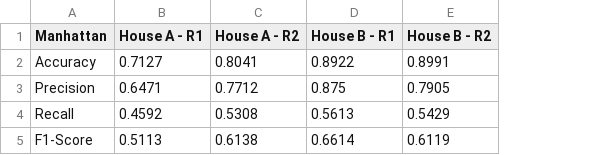
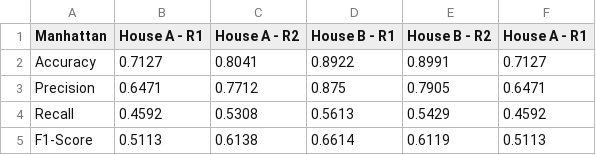
Before and after one commit to Kalskinator/aras, a CSV file: Model_Results/KNN/Manhattan.csv, drawn as a sheet; the diff names each change by its address in the sheet, - before the commit and + after, or states it on an @@ line.

```diff
--- a/Model_Results/KNN/Manhattan.csv
+++ b/Model_Results/KNN/Manhattan.csv
+column F (House A - R1), rows 2-5: 0.7127 | 0.6471 | 0.4592 | 0.5113
```
Also changed, not shown: 14 other files.
